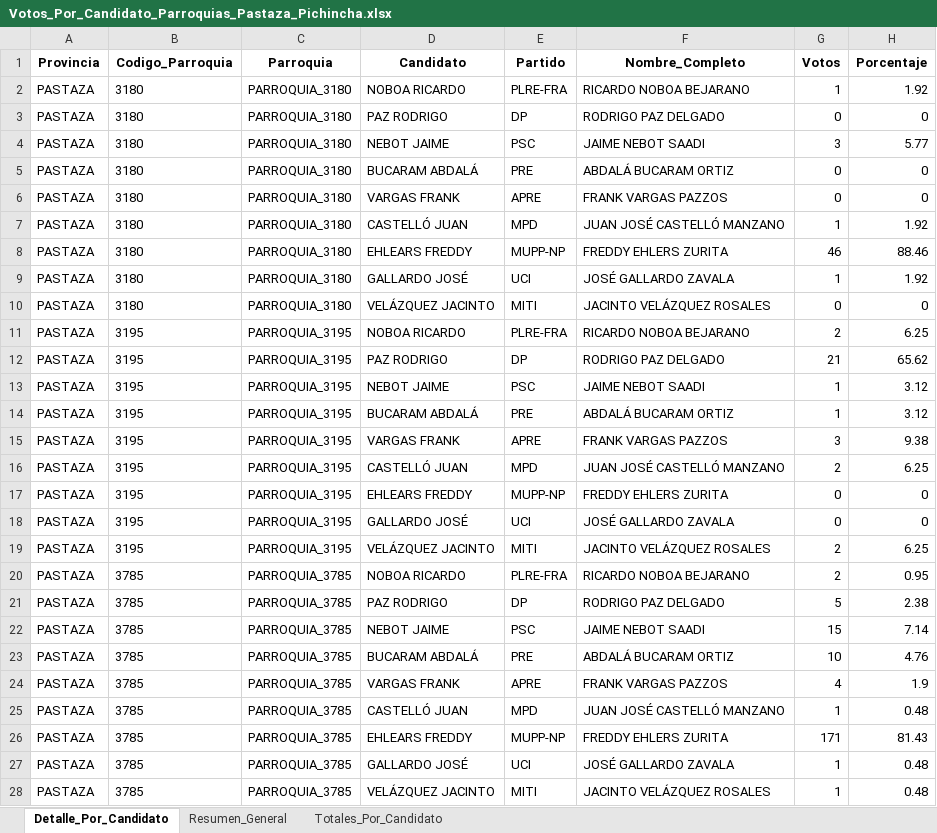
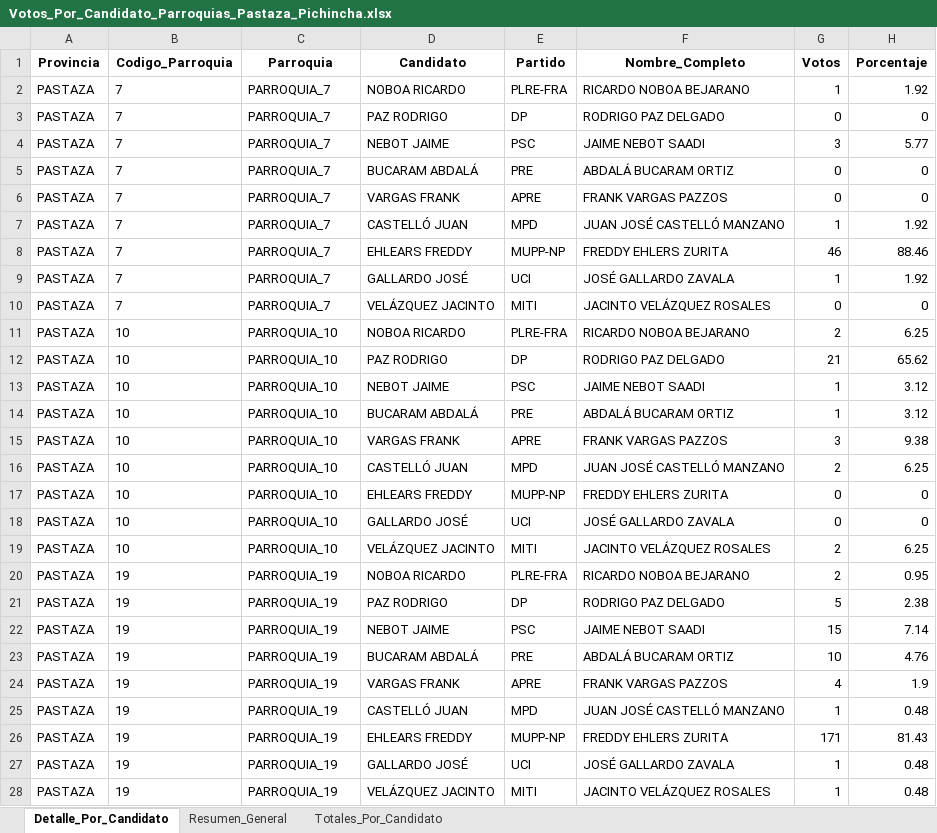
Before and after one commit to Bryan1093/Vinculacion, an Excel workbook: resultados/Votos_Por_Candidato_Parroquias_Pastaza_Pichincha.xlsx, sheet Detalle_Por_Candidato, drawn as a sheet; only a part is shown; values as stored, in another font and other column widths than the file's, no borders; the diff covers the shown part only; the diff names each change by its address in the sheet, - before the commit and + after, or states it on an @@ line.

```diff
--- a/resultados/Votos_Por_Candidato_Parroquias_Pastaza_Pichincha.xlsx (sheet Detalle_Por_Candidato)
+++ b/resultados/Votos_Por_Candidato_Parroquias_Pastaza_Pichincha.xlsx (sheet Detalle_Por_Candidato)
-B2:B10 (Codigo_Parroquia): 3180
+B2:B10 (Codigo_Parroquia): 7
-C2:C10 (Parroquia): PARROQUIA_3180
+C2:C10 (Parroquia): PARROQUIA_7
-B11:B19 (Codigo_Parroquia): 3195
+B11:B19 (Codigo_Parroquia): 10
-C11:C19 (Parroquia): PARROQUIA_3195
+C11:C19 (Parroquia): PARROQUIA_10
-B20:B28 (Codigo_Parroquia): 3785
+B20:B28 (Codigo_Parroquia): 19
-C20:C28 (Parroquia): PARROQUIA_3785
+C20:C28 (Parroquia): PARROQUIA_19
```
Also changed, not shown: 1115 edited cells elsewhere in this sheet, sheet Resumen_General, sheet Totales_Por_Candidato, Datos-Diputados-Completos/1996 - Diputados - nacionales.xlsx, Datos-Presidentes-Completos/Primera Vuelta/1996 - Presidentes - primera vuelta.xlsx, 43 other files.
